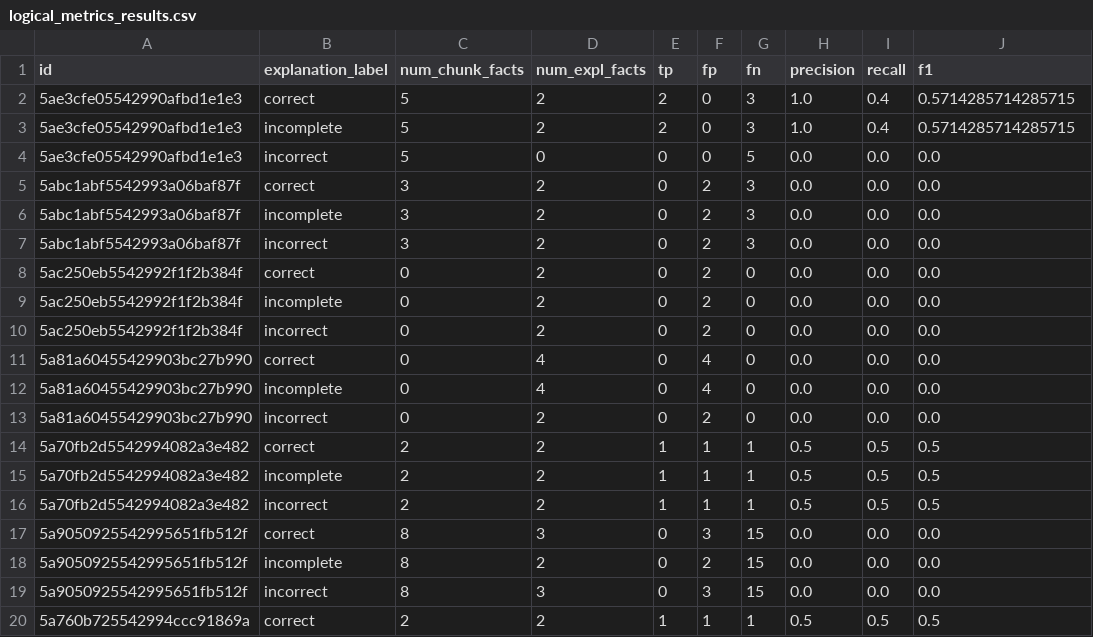
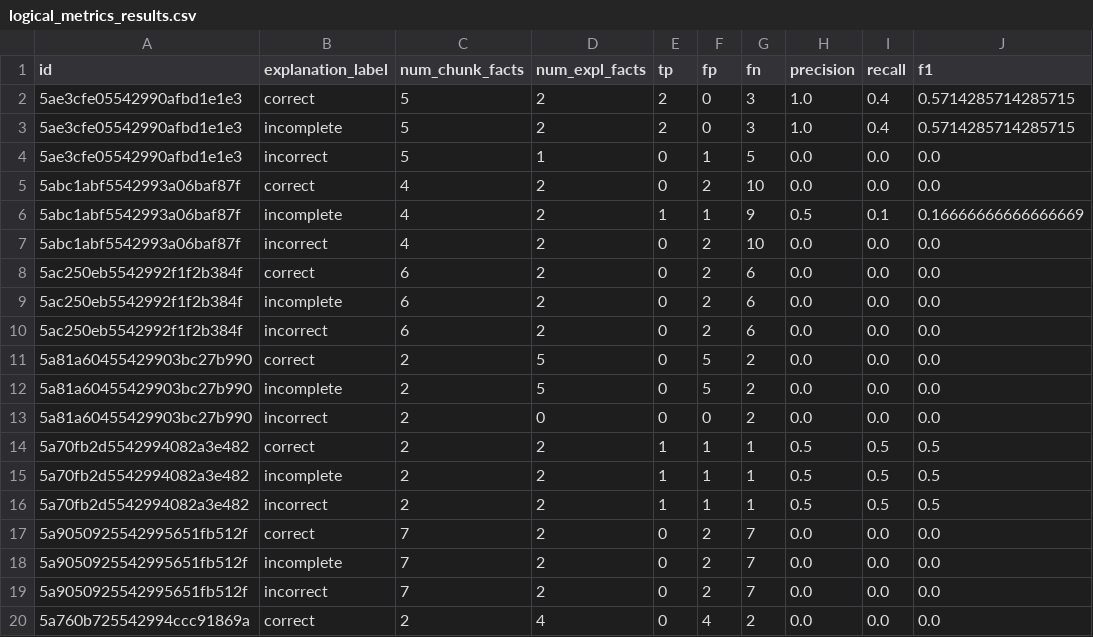
Before and after one commit to lagaleno/nl_xai_evaluation, a CSV file: 4-experiment/logical_metrics_results.csv, drawn as a sheet; only a part is shown; the diff covers the shown part only.

```diff
--- a/4-experiment/logical_metrics_results.csv
+++ b/4-experiment/logical_metrics_results.csv
@@ -3,12 +3,12 @@ id,explanation_label,num_chunk_facts,num_expl_facts,tp,fp,fn,precision,recall,f1
 5ae3cfe05542990afbd1e1e3,incomplete,5,2,2,0,3,1.0,0.4,0.5714285714285715
-5ae3cfe05542990afbd1e1e3,incorrect,5,0,0,0,5,0.0,0.0,0.0
-5abc1abf5542993a06baf87f,correct,3,2,0,2,3,0.0,0.0,0.0
-5abc1abf5542993a06baf87f,incomplete,3,2,0,2,3,0.0,0.0,0.0
-5abc1abf5542993a06baf87f,incorrect,3,2,0,2,3,0.0,0.0,0.0
-5ac250eb5542992f1f2b384f,correct,0,2,0,2,0,0.0,0.0,0.0
-5ac250eb5542992f1f2b384f,incomplete,0,2,0,2,0,0.0,0.0,0.0
-5ac250eb5542992f1f2b384f,incorrect,0,2,0,2,0,0.0,0.0,0.0
-5a81a60455429903bc27b990,correct,0,4,0,4,0,0.0,0.0,0.0
-5a81a60455429903bc27b990,incomplete,0,4,0,4,0,0.0,0.0,0.0
-5a81a60455429903bc27b990,incorrect,0,2,0,2,0,0.0,0.0,0.0
+5ae3cfe05542990afbd1e1e3,incorrect,5,1,0,1,5,0.0,0.0,0.0
+5abc1abf5542993a06baf87f,correct,4,2,0,2,10,0.0,0.0,0.0
+5abc1abf5542993a06baf87f,incomplete,4,2,1,1,9,0.5,0.1,0.16666666666666669
+5abc1abf5542993a06baf87f,incorrect,4,2,0,2,10,0.0,0.0,0.0
+5ac250eb5542992f1f2b384f,correct,6,2,0,2,6,0.0,0.0,0.0
+5ac250eb5542992f1f2b384f,incomplete,6,2,0,2,6,0.0,0.0,0.0
+5ac250eb5542992f1f2b384f,incorrect,6,2,0,2,6,0.0,0.0,0.0
+5a81a60455429903bc27b990,correct,2,5,0,5,2,0.0,0.0,0.0
+5a81a60455429903bc27b990,incomplete,2,5,0,5,2,0.0,0.0,0.0
+5a81a60455429903bc27b990,incorrect,2,0,0,0,2,0.0,0.0,0.0
 5a70fb2d5542994082a3e482,correct,2,2,1,1,1,0.5,0.5,0.5
@@ -16,5 +16,5 @@ id,explanation_label,num_chunk_facts,num_expl_facts,tp,fp,fn,precision,recall,f1
 5a70fb2d5542994082a3e482,incorrect,2,2,1,1,1,0.5,0.5,0.5
-5a9050925542995651fb512f,correct,8,3,0,3,15,0.0,0.0,0.0
-5a9050925542995651fb512f,incomplete,8,2,0,2,15,0.0,0.0,0.0
-5a9050925542995651fb512f,incorrect,8,3,0,3,15,0.0,0.0,0.0
-5a760b725542994ccc91869a,correct,2,2,1,1,1,0.5,0.5,0.5
+5a9050925542995651fb512f,correct,7,2,0,2,7,0.0,0.0,0.0
+5a9050925542995651fb512f,incomplete,7,2,0,2,7,0.0,0.0,0.0
+5a9050925542995651fb512f,incorrect,7,2,0,2,7,0.0,0.0,0.0
+5a760b725542994ccc91869a,correct,2,4,0,4,2,0.0,0.0,0.0
```
Also changed, not shown: 2 added rows, 2 removed rows and 18 edited cells elsewhere in this file, 17 other files.
